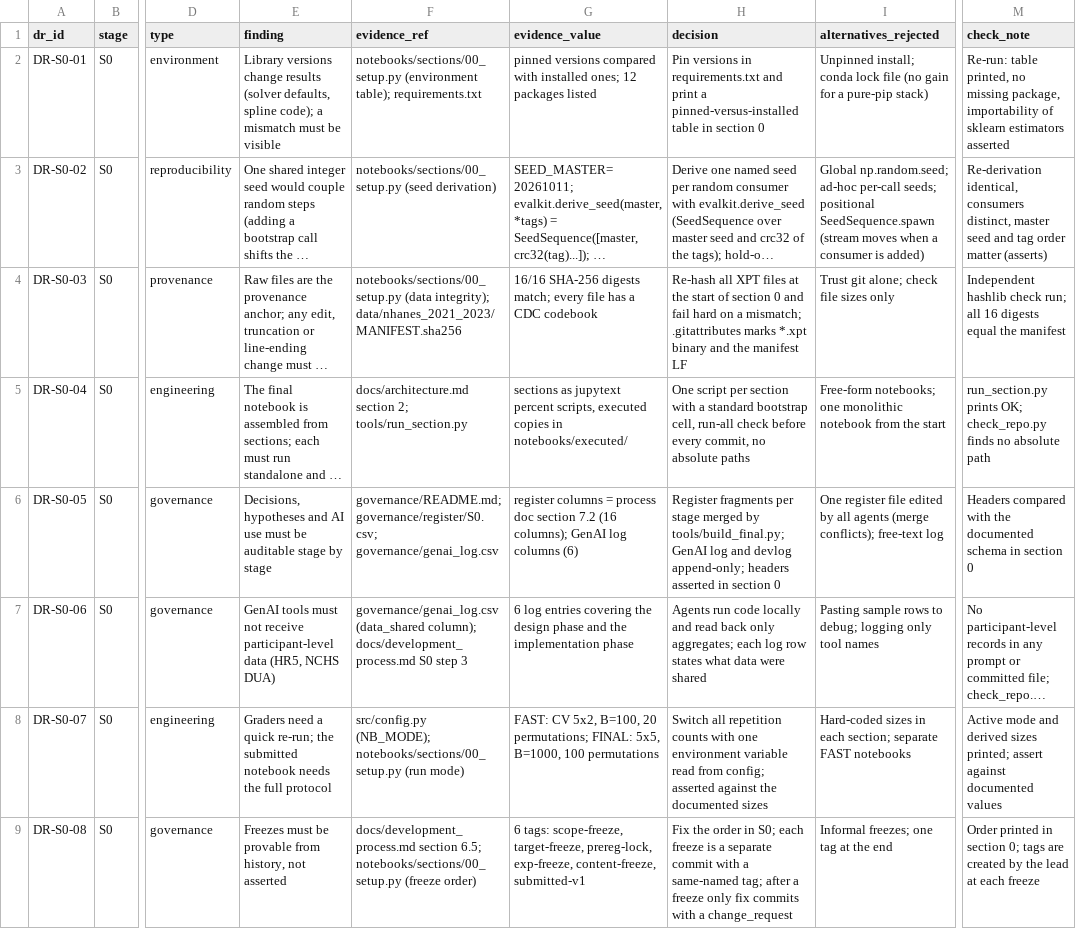
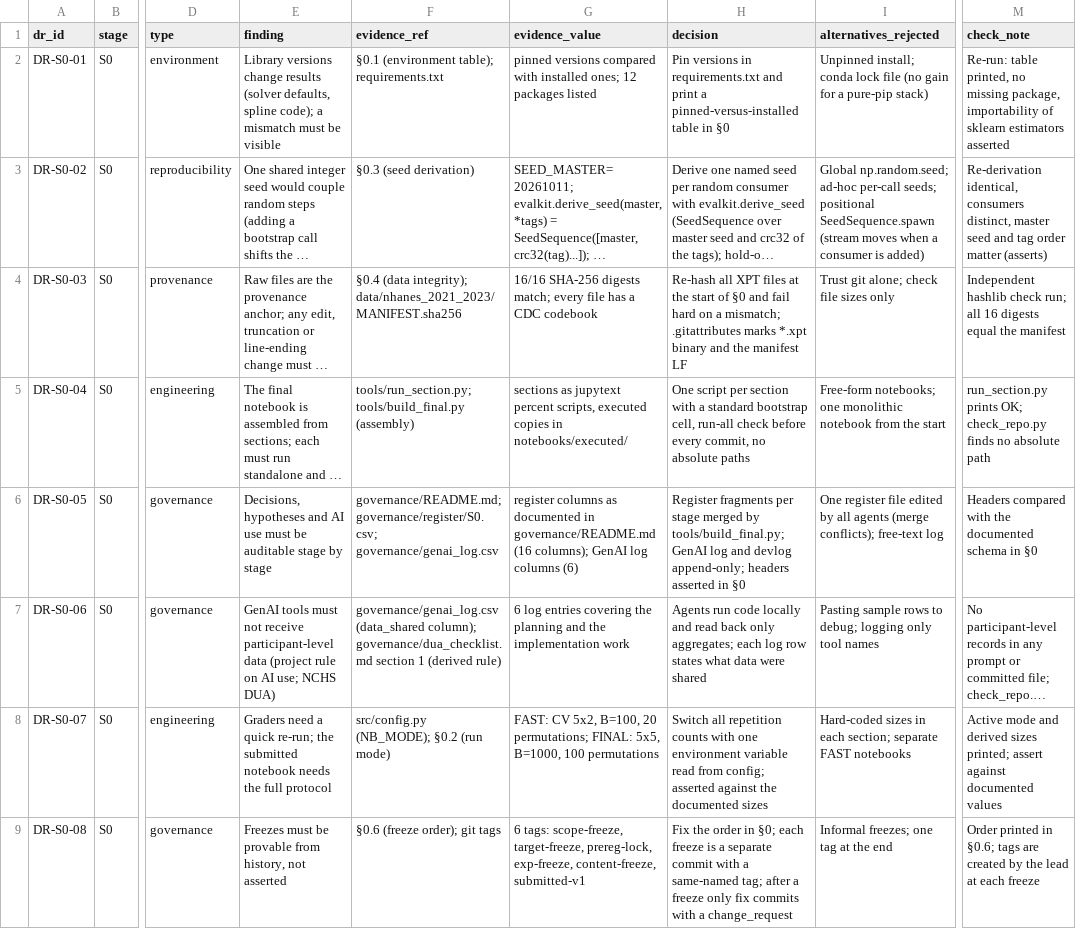
Before and after one commit to Wendystar0628/CA6003-Assignment, a CSV file: governance/register/S0.csv, drawn as a sheet; only a part is shown, gaps mark what is left out; long unchanged cells end in …; the diff names each change by its address in the sheet, - before the commit and + after, or states it on an @@ line.

```diff
--- a/governance/register/S0.csv
+++ b/governance/register/S0.csv
-F2 (evidence_ref): notebooks/sections/00_setup.py (environment table);…
+F2 (evidence_ref): §0.1 (environment table);…
-H2 (decision): …table in section 0
+H2 (decision): …table in §0
-F3 (evidence_ref): notebooks/sections/00_setup.py (seed derivation)
+F3 (evidence_ref): §0.3 (seed derivation)
-F4 (evidence_ref): notebooks/sections/00_setup.py (data integrity);…
+F4 (evidence_ref): §0.4 (data integrity);…
-H4 (decision): …start of section 0 and fail…
+H4 (decision): …start of §0 and fail…
-F5 (evidence_ref): docs/architecture.md section 2; tools/run_section.py
+F5 (evidence_ref): tools/run_section.py; tools/build_final.py (assembly)
-G6 (evidence_value): register columns = process doc section 7.2 (16 columns);…
+G6 (evidence_value): register columns as documented in governance/README.md (16 columns);…
-H6 (decision): …asserted in section 0
+H6 (decision): …asserted in §0
-M6 (check_note): …schema in section 0
+M6 (check_note): …schema in §0
-E7 (finding): …participant-level data (HR5, NCHS DUA)
+E7 (finding): …participant-level data (project rule on AI use; NCHS DUA)
-F7 (evidence_ref): …(data_shared column); docs/development_process.md S0 step 3
+F7 (evidence_ref): …(data_shared column); governance/dua_checklist.md section 1 (derived rule)
-G7 (evidence_value): …covering the design phase and the implementation phase
+G7 (evidence_value): …covering the planning and the implementation work
-F8 (evidence_ref): src/config.py (NB_MODE); notebooks/sections/00_setup.py (run mode)
+F8 (evidence_ref): src/config.py (NB_MODE); §0.2 (run mode)
-F9 (evidence_ref): docs/development_process.md section 6.5; notebooks/sections/00_setup.py (freeze order)
+F9 (evidence_ref): §0.6 (freeze order); git tags
-H9 (decision): …order in S0; each freeze…
+H9 (decision): …order in §0; each freeze…
-M9 (check_note): …printed in section 0; tags are…
+M9 (check_note): …printed in §0.6; tags are…
```
Also changed, not shown: governance/register/S1.csv, governance/register/S6.csv, 9 other files.
